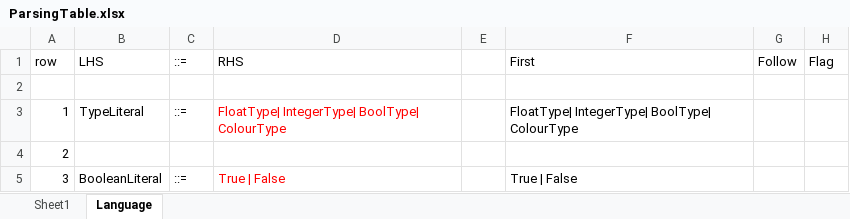
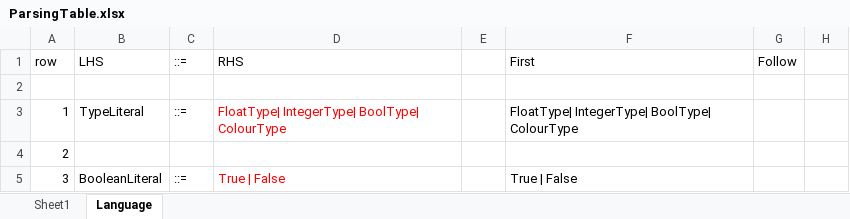
Before and after one commit to wayne1512/CPS2000-compiler, an Excel workbook: docs/ParsingTable.xlsx, sheet Language, drawn as a sheet; only a part is shown; values as stored, in another font and other column widths than the file's, no borders; conditional formats not drawn; the diff names each change by its address in the sheet, - before the commit and + after, or states it on an @@ line.

```diff
--- a/docs/ParsingTable.xlsx (sheet Language)
+++ b/docs/ParsingTable.xlsx (sheet Language)
-H1: Flag
+H1: (empty)
```
